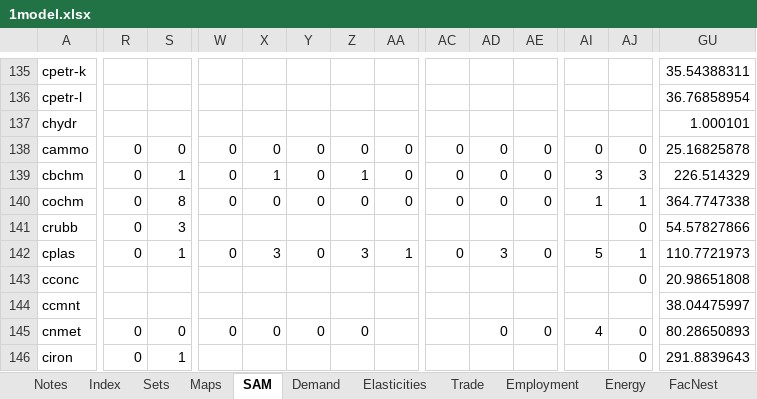
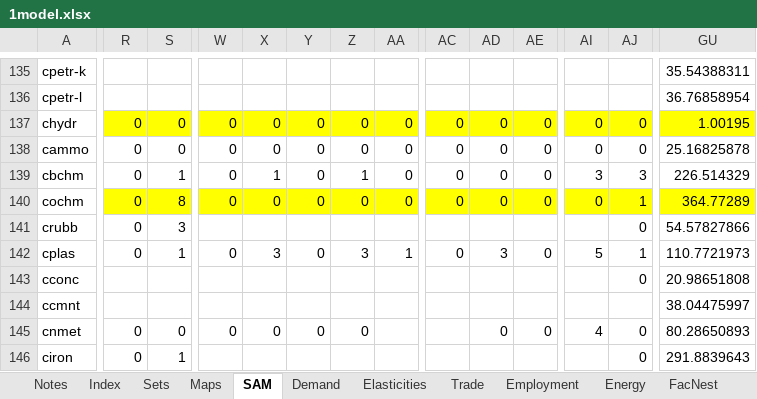
Before and after one commit to brunomerven/SATIMGE_Veda, an Excel workbook: CGE/1model.xlsx, sheet SAM, drawn as a sheet; only a part is shown, gaps mark what is left out; values as stored, in another font and other column widths than the file's, no borders; conditional formats not drawn; the diff covers the shown part only; the diff names each change by its address in the sheet, - before the commit and + after, or states it on an @@ line.

```diff
--- a/CGE/1model.xlsx (sheet SAM)
+++ b/CGE/1model.xlsx (sheet SAM)
-R137:S137 fill: none
+R137:S137 fill: #FFFF00
-R137: (empty)
+R137: 0
-S137: (empty)
+S137: 0
-W137: (empty)
+W137: 0
-W137:AJ137 fill: none
+W137:AJ137 fill: #FFFF00
-X137: (empty)
+X137: 0
-Y137: (empty)
+Y137: 0
-Z137: (empty)
+Z137: 0
-AA137: (empty)
+AA137: 0
-AC137: (empty)
+AC137: 0
-AD137: (empty)
+AD137: 0
-AE137: (empty)
+AE137: 0
-AI137: (empty)
+AI137: 0
-AJ137: (empty)
+AJ137: 0
-GU137: 1.000101
+GU137: 1.00195
-GU137 fill: none
+GU137 fill: #FFFF00
-R140:AJ140 fill: none
+R140:AJ140 fill: #FFFF00
-AI140: 1
+AI140: 0
-GU140: 364.7747338
+GU140: 364.77289
-GU140 fill: none
+GU140 fill: #FFFF00
```
Also changed, not shown: 14 added rows, 26 edited cells and cell formats elsewhere in this sheet, formulas that keep their value, 2 other files.
